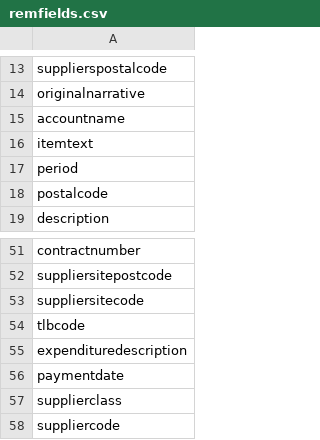
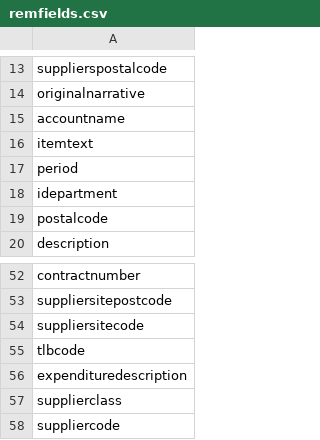
Before and after one commit to crahal/centgovspend, a CSV file: data/support/remfields.csv, drawn as a sheet; only a part is shown, gaps mark what is left out.

```diff
--- a/data/support/remfields.csv
+++ b/data/support/remfields.csv
@@ -17,2 +17,3 @@ itemtext
 period
+idepartment
 postalcode
@@ -55,3 +56,2 @@ tlbcode
 expendituredescription
-paymentdate
 supplierclass
```
Also changed, not shown: data/support/dept_names_dict.csv, data/support/replacedict.csv.
